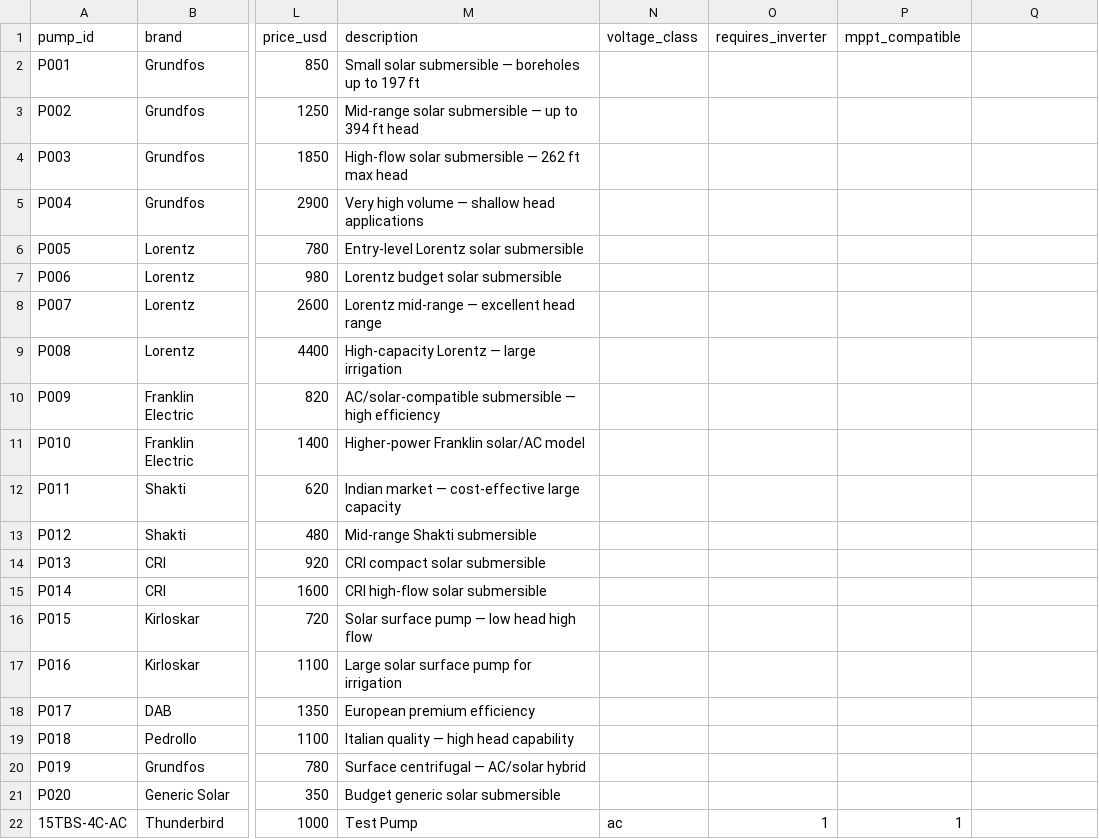
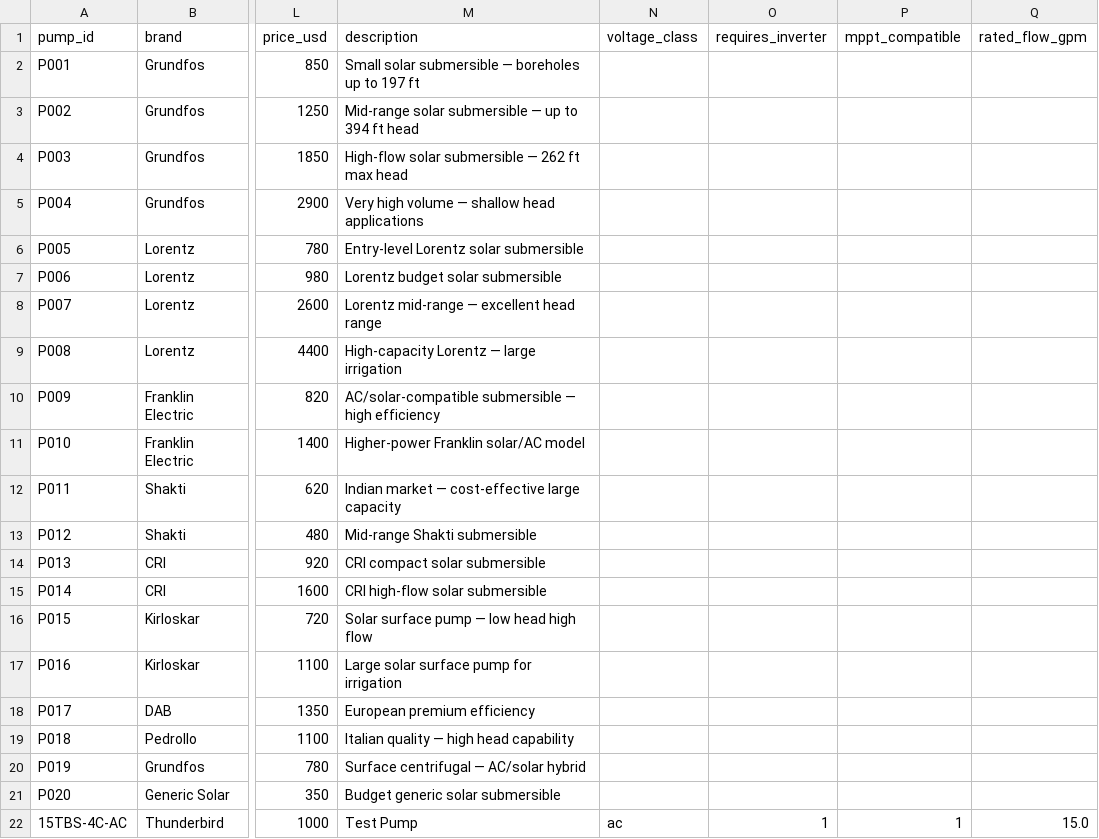
Before and after one commit to PadmanabhBytes/ThunderBird_SolarPump_Calculator, a CSV file: solar_pump_calculator/data/pumps/pump_catalog.csv, drawn as a sheet; only a part is shown, gaps mark what is left out; the diff names each change by its address in the sheet, - before the commit and + after, or states it on an @@ line.

```diff
--- a/solar_pump_calculator/data/pumps/pump_catalog.csv
+++ b/solar_pump_calculator/data/pumps/pump_catalog.csv
-Q1: (empty)
+Q1: rated_flow_gpm
-Q22 (rated_flow_gpm): (empty)
+Q22 (rated_flow_gpm): 15.0
```
Also changed, not shown: 6 other files.
